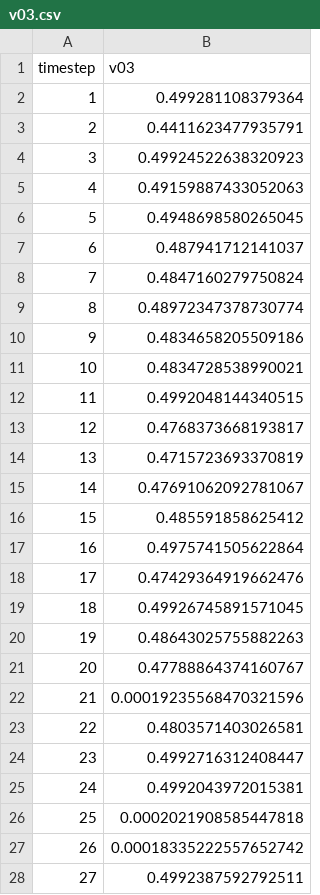
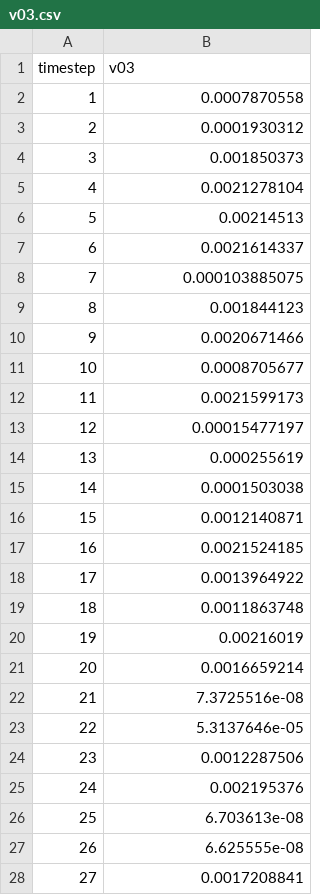
Before and after one commit to rebeccadavidsson/Paraview_VTK, a CSV file: cvlibd/server/data/volume-render/v03.csv, drawn as a sheet; only a part is shown; the diff covers the shown part only.

```diff
--- a/cvlibd/server/data/volume-render/v03.csv
+++ b/cvlibd/server/data/volume-render/v03.csv
@@ -1,28 +1,28 @@
 timestep,v03
-1,0.499281108379364
-2,0.4411623477935791
-3,0.49924522638320923
-4,0.49159887433052063
-5,0.4948698580265045
-6,0.487941712141037
-7,0.4847160279750824
-8,0.48972347378730774
-9,0.4834658205509186
-10,0.4834728538990021
-11,0.4992048144340515
-12,0.4768373668193817
-13,0.4715723693370819
-14,0.47691062092781067
-15,0.485591858625412
-16,0.4975741505622864
-17,0.47429364919662476
-18,0.49926745891571045
-19,0.48643025755882263
-20,0.47788864374160767
-21,0.00019235568470321596
-22,0.4803571403026581
-23,0.4992716312408447
-24,0.4992043972015381
-25,0.0002021908585447818
-26,0.00018335222557652742
-27,0.4992387592792511
+1,0.0007870558
+2,0.0001930312
+3,0.001850373
+4,0.0021278104
+5,0.00214513
+6,0.0021614337
+7,0.000103885075
+8,0.001844123
+9,0.0020671466
+10,0.0008705677
+11,0.0021599173
+12,0.00015477197
+13,0.000255619
+14,0.0001503038
+15,0.0012140871
+16,0.0021524185
+17,0.0013964922
+18,0.0011863748
+19,0.00216019
+20,0.0016659214
+21,7.3725516e-08
+22,5.3137646e-05
+23,0.0012287506
+24,0.002195376
+25,6.703613e-08
+26,6.625555e-08
+27,0.0017208841
```
Also changed, not shown: 9 edited cells elsewhere in this file, cvlibd/server/data/volume-render/prs.csv, cvlibd/server/data/volume-render/tev.csv, 11 other files.
